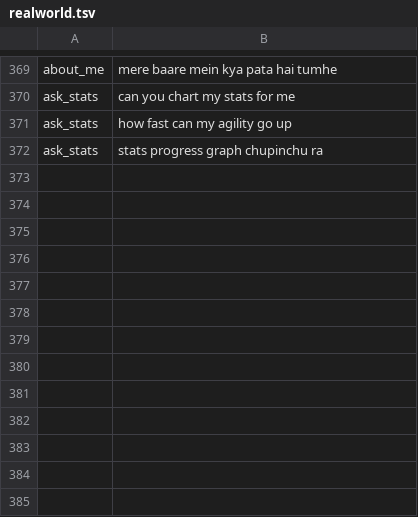
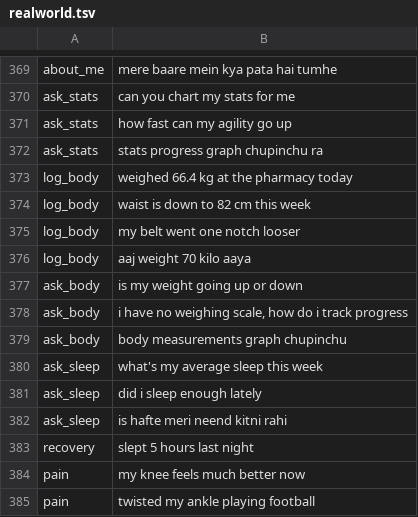
Before and after one commit to Sashank3201/Hunter, a TSV file: tools/arrow/realworld.tsv, drawn as a sheet; only a part is shown, gaps mark what is left out; the diff names each change by its address in the sheet, - before the commit and + after, or states it on an @@ line.

```diff
--- a/tools/arrow/realworld.tsv
+++ b/tools/arrow/realworld.tsv
+row 373: log_body | weighed 66.4 kg at the pharmacy today
+row 374: log_body | waist is down to 82 cm this week
+row 375: log_body | my belt went one notch looser
+row 376: log_body | aaj weight 70 kilo aaya
+row 377: ask_body | is my weight going up or down
+row 378: ask_body | i have no weighing scale, how do i track progress
+row 379: ask_body | body measurements graph chupinchu
+row 380: ask_sleep | what's my average sleep this week
+row 381: ask_sleep | did i sleep enough lately
+row 382: ask_sleep | is hafte meri neend kitni rahi
+row 383: recovery | slept 5 hours last night
+row 384: pain | my knee feels much better now
+row 385: pain | twisted my ankle playing football
```
Also changed, not shown: 16 other files.
